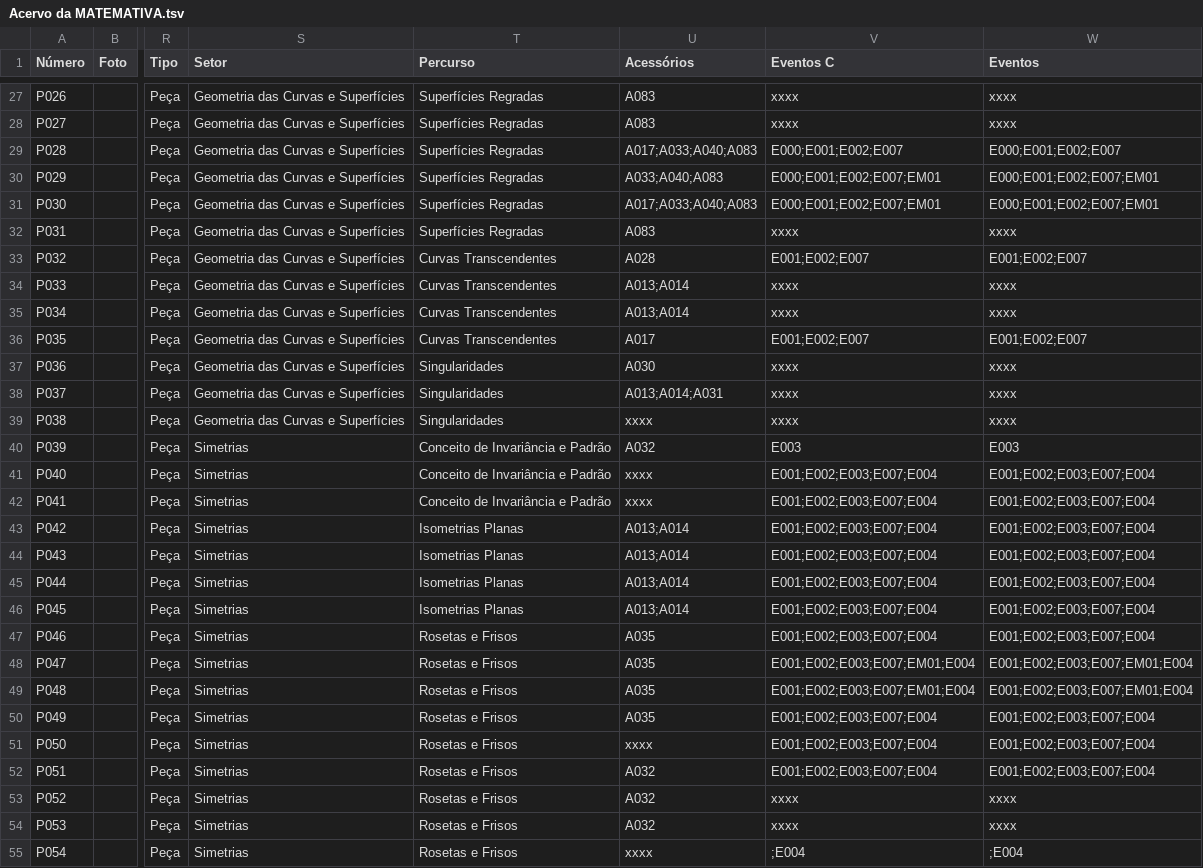
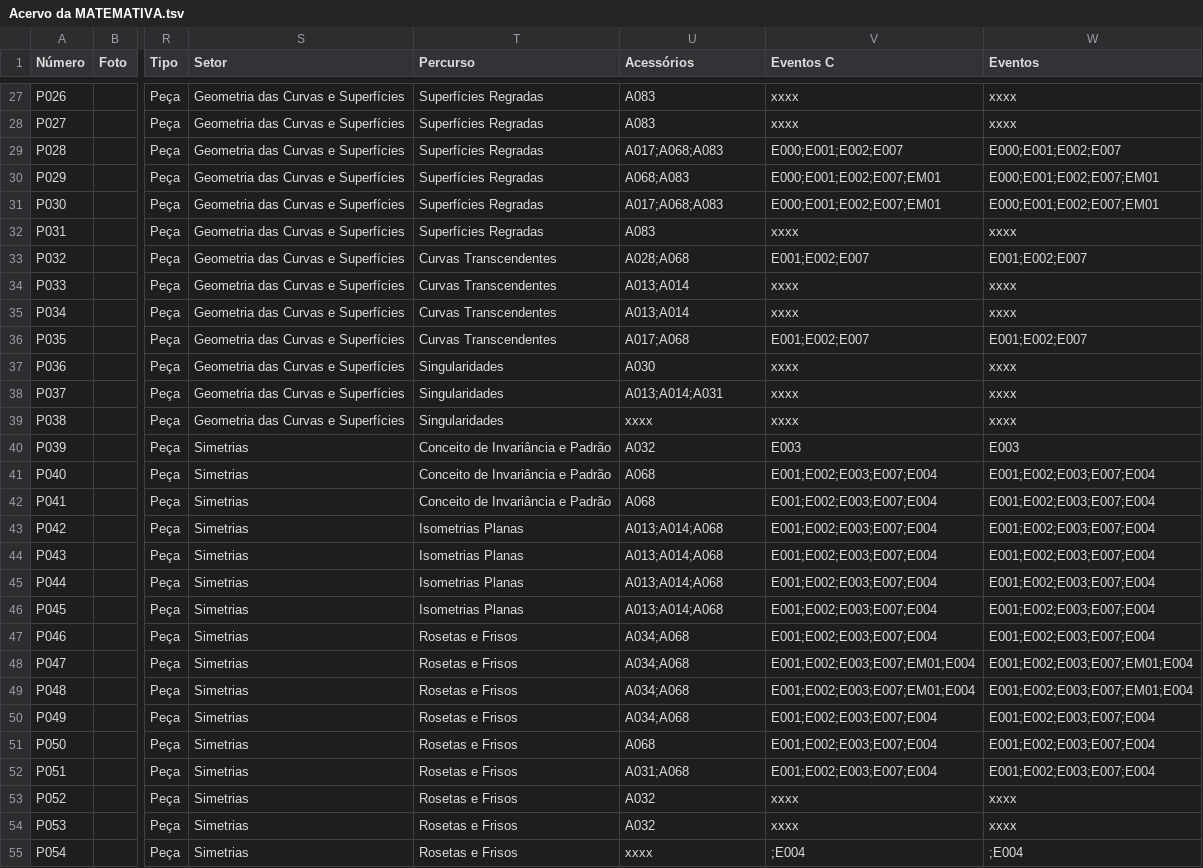
Before and after one commit to MATEMATIVA/matemativaUEM, a TSV file: Acervo da MATEMATIVA.tsv, drawn as a sheet; only a part is shown, gaps mark what is left out; the diff covers the shown part only; the diff names each change by its address in the sheet, - before the commit and + after, or states it on an @@ line.

```diff
--- a/Acervo da MATEMATIVA.tsv
+++ b/Acervo da MATEMATIVA.tsv
-U29 (Acessórios): A017;A033;A040;A083
+U29 (Acessórios): A017;A068;A083
-U30 (Acessórios): A033;A040;A083
+U30 (Acessórios): A068;A083
-U31 (Acessórios): A017;A033;A040;A083
+U31 (Acessórios): A017;A068;A083
-U33 (Acessórios): A028
+U33 (Acessórios): A028;A068
-U36 (Acessórios): A017
+U36 (Acessórios): A017;A068
-U41:U42 (Acessórios): xxxx
+U41:U42 (Acessórios): A068
-U43:U46 (Acessórios): A013;A014
+U43:U46 (Acessórios): A013;A014;A068
-U47:U50 (Acessórios): A035
+U47:U50 (Acessórios): A034;A068
-U51 (Acessórios): xxxx
+U51 (Acessórios): A068
-U52 (Acessórios): A032
+U52 (Acessórios): A031;A068
```
Also changed, not shown: 32 edited cells elsewhere in this file.
